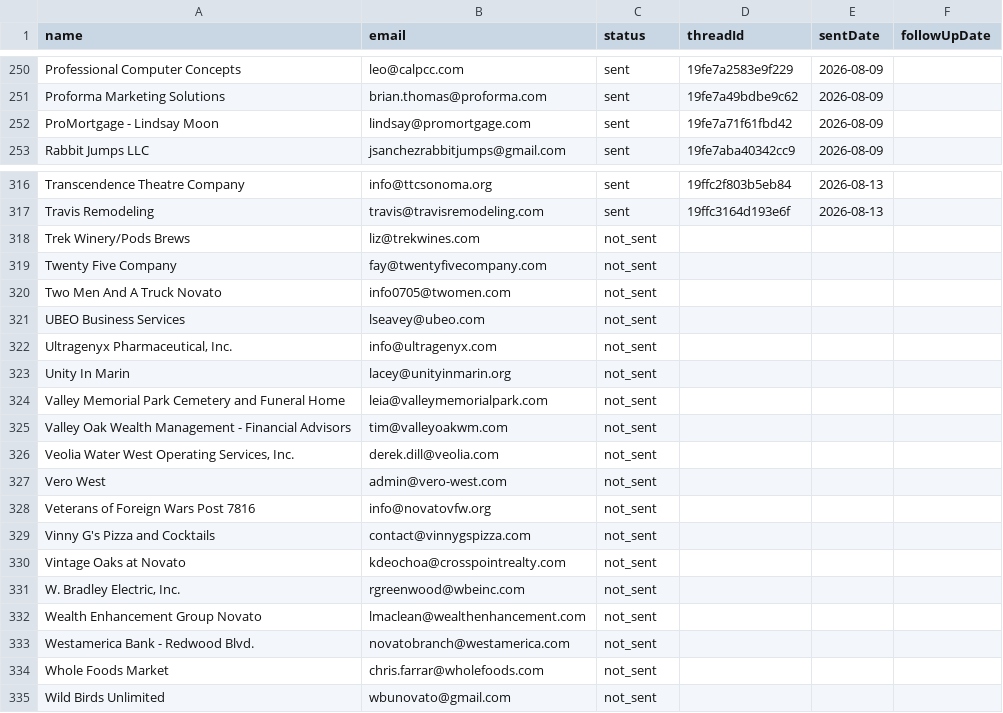
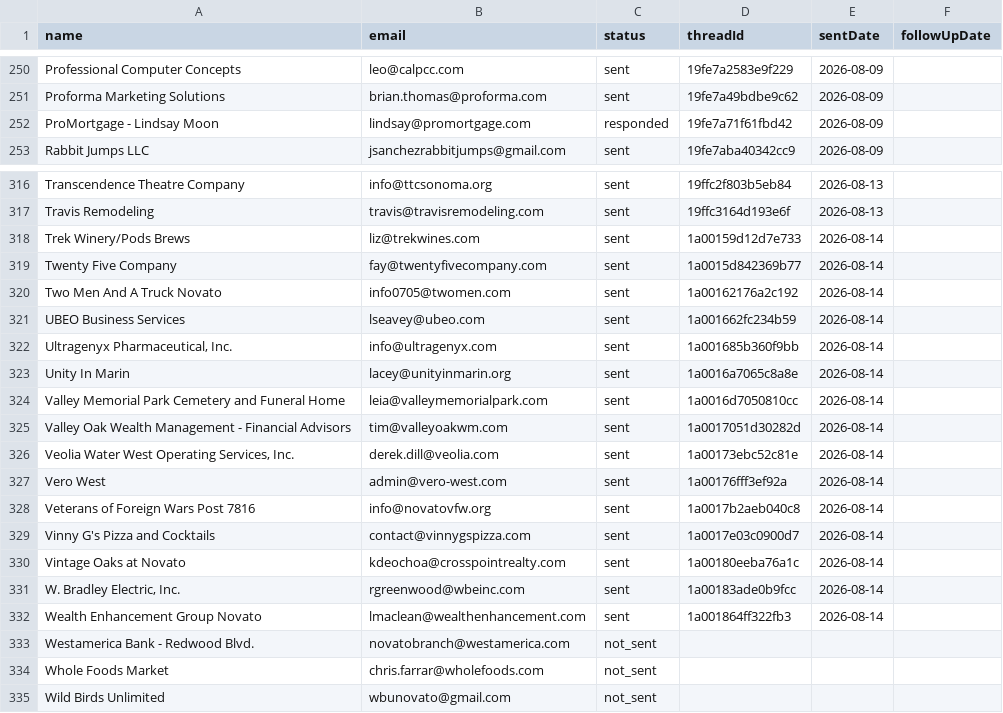
Before and after one commit to HamzaLovesCoding/outreachemailbot, a CSV file: data/contacts.csv, drawn as a sheet; only a part is shown, gaps mark what is left out; the diff covers the shown part only.

```diff
--- a/data/contacts.csv
+++ b/data/contacts.csv
@@ -251,3 +251,3 @@ Professional Computer Concepts,leo@calpcc.com,sent,19fe7a2583e9f229,2026-08-09,
 Proforma Marketing Solutions,brian.thomas@proforma.com,sent,19fe7a49bdbe9c62,2026-08-09,
-ProMortgage - Lindsay Moon,lindsay@promortgage.com,sent,19fe7a71f61fbd42,2026-08-09,
+ProMortgage - Lindsay Moon,lindsay@promortgage.com,responded,19fe7a71f61fbd42,2026-08-09,
 Rabbit Jumps LLC,jsanchezrabbitjumps@gmail.com,sent,19fe7aba40342cc9,2026-08-09,
@@ -317,17 +317,17 @@ Transcendence Theatre Company,info@ttcsonoma.org,sent,19ffc2f803b5eb84,2026-08-1
 Travis Remodeling,travis@travisremodeling.com,sent,19ffc3164d193e6f,2026-08-13,
-Trek Winery/Pods Brews,liz@trekwines.com,not_sent,,,
-Twenty Five Company,fay@twentyfivecompany.com,not_sent,,,
-Two Men And A Truck Novato,info0705@twomen.com,not_sent,,,
-UBEO Business Services,lseavey@ubeo.com,not_sent,,,
-"Ultragenyx Pharmaceutical, Inc.",info@ultragenyx.com,not_sent,,,
-Unity In Marin,lacey@unityinmarin.org,not_sent,,,
-Valley Memorial Park Cemetery and Funeral Home,leia@valleymemorialpark.com,not_sent,,,
-Valley Oak Wealth Management - Financial Advisors,tim@valleyoakwm.com,not_sent,,,
-"Veolia Water West Operating Services, Inc.",derek.dill@veolia.com,not_sent,,,
-Vero West,admin@vero-west.com,not_sent,,,
-Veterans of Foreign Wars Post 7816,info@novatovfw.org,not_sent,,,
-Vinny G's Pizza and Cocktails,contact@vinnygspizza.com,not_sent,,,
-Vintage Oaks at Novato,kdeochoa@crosspointrealty.com,not_sent,,,
-"W. Bradley Electric, Inc.",rgreenwood@wbeinc.com,not_sent,,,
-Wealth Enhancement Group Novato,lmaclean@wealthenhancement.com,not_sent,,,
+Trek Winery/Pods Brews,liz@trekwines.com,sent,1a00159d12d7e733,2026-08-14,
+Twenty Five Company,fay@twentyfivecompany.com,sent,1a0015d842369b77,2026-08-14,
+Two Men And A Truck Novato,info0705@twomen.com,sent,1a00162176a2c192,2026-08-14,
+UBEO Business Services,lseavey@ubeo.com,sent,1a001662fc234b59,2026-08-14,
+"Ultragenyx Pharmaceutical, Inc.",info@ultragenyx.com,sent,1a001685b360f9bb,2026-08-14,
+Unity In Marin,lacey@unityinmarin.org,sent,1a0016a7065c8a8e,2026-08-14,
+Valley Memorial Park Cemetery and Funeral Home,leia@valleymemorialpark.com,sent,1a0016d7050810cc,2026-08-14,
+Valley Oak Wealth Management - Financial Advisors,tim@valleyoakwm.com,sent,1a0017051d30282d,2026-08-14,
+"Veolia Water West Operating Services, Inc.",derek.dill@veolia.com,sent,1a00173ebc52c81e,2026-08-14,
+Vero West,admin@vero-west.com,sent,1a00176fff3ef92a,2026-08-14,
+Veterans of Foreign Wars Post 7816,info@novatovfw.org,sent,1a0017b2aeb040c8,2026-08-14,
+Vinny G's Pizza and Cocktails,contact@vinnygspizza.com,sent,1a0017e03c0900d7,2026-08-14,
+Vintage Oaks at Novato,kdeochoa@crosspointrealty.com,sent,1a00180eeba76a1c,2026-08-14,
+"W. Bradley Electric, Inc.",rgreenwood@wbeinc.com,sent,1a00183ade0b9fcc,2026-08-14,
+Wealth Enhancement Group Novato,lmaclean@wealthenhancement.com,sent,1a001864ff322fb3,2026-08-14,
 Westamerica Bank - Redwood Blvd.,novatobranch@westamerica.com,not_sent,,,
```
Also changed, not shown: 30 edited cells elsewhere in this file.
